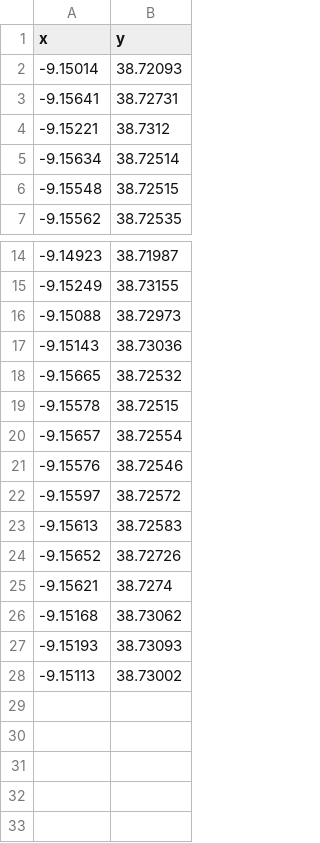
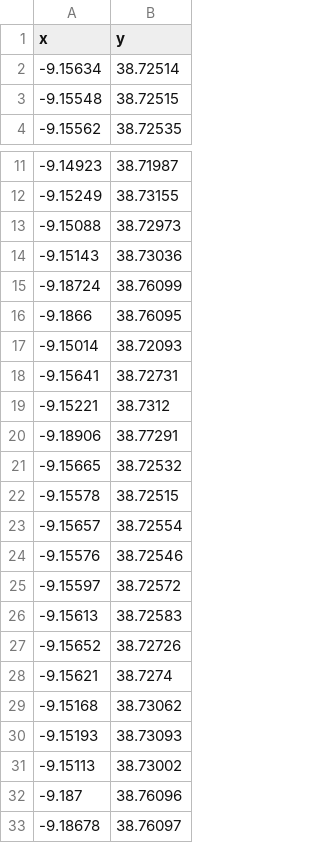
Before and after one commit to pmaf/scrape-power-outages-portugal, a CSV file: outages-points.csv, drawn as a sheet; only a part is shown, gaps mark what is left out.

```diff
--- a/outages-points.csv
+++ b/outages-points.csv
@@ -1,5 +1,2 @@
 x,y
--9.15014,38.72093
--9.15641,38.72731
--9.15221,38.7312
 -9.15634,38.72514
@@ -17,2 +14,8 @@ x,y
 -9.15143,38.73036
+-9.18724,38.76099
+-9.1866,38.76095
+-9.15014,38.72093
+-9.15641,38.72731
+-9.15221,38.7312
+-9.18906,38.77291
 -9.15665,38.72532
@@ -28 +31,3 @@ x,y
 -9.15113,38.73002
+-9.187,38.76096
+-9.18678,38.76097
```
Also changed, not shown: outages-per-geography.csv.
